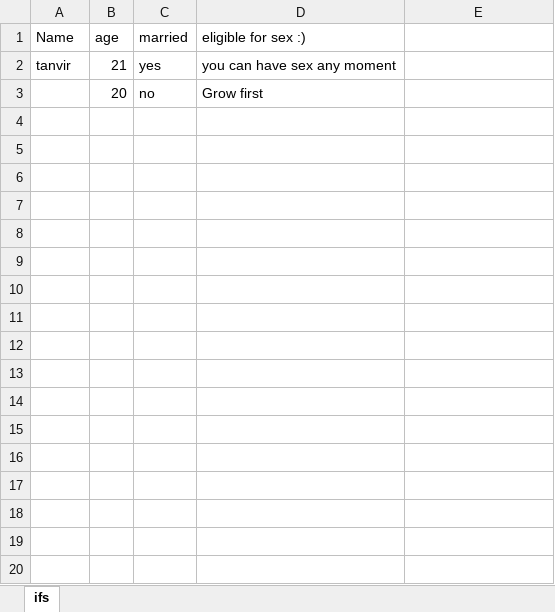
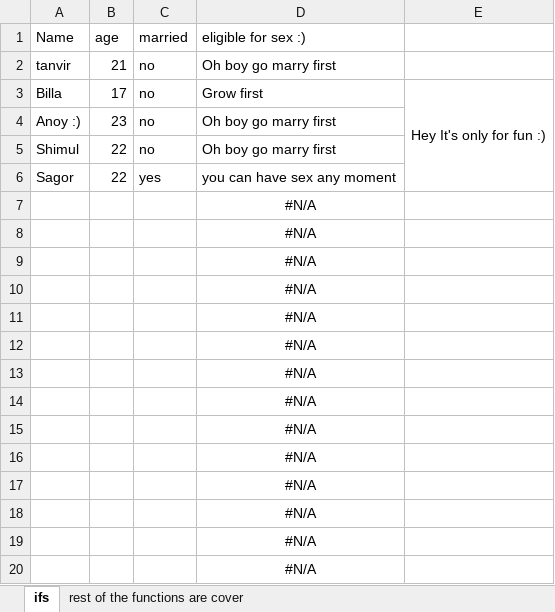
Before and after one commit to Tanvir000Tonoy/Spreadsheet, an Excel workbook: Microsoft Excel/Tanvir/Day 10.xlsx, sheet ifs, drawn as a sheet; values as stored, in another font and other column widths than the file's, no borders; removed rows and columns are numbered as before the commit, all else as after; the diff names each change by its address in the sheet, - before the commit and + after, or states it on an @@ line.

Commit message:
Excel learning Done
Next a good project 🍎

```diff
--- a/Microsoft Excel/Tanvir/Day 10.xlsx (sheet ifs)
+++ b/Microsoft Excel/Tanvir/Day 10.xlsx (sheet ifs)
+sheet tab: rest of the functions are cover
-C2 (married): yes
+C2 (married): no
-D2 (eligible for sex :)): you can have sex any moment
+D2 (eligible for sex :)): Oh boy go marry first
-row 3:  | 20 | no | Grow first
+row 3: Billa | 17 | no | Grow first | Hey It's only for fun :)
+row 4: Anoy :) | 23 | no | Oh boy go marry first
+row 5: Shimul | 22 | no | Oh boy go marry first
+row 6: Sagor | 22 | yes | you can have sex any moment
+row 7:  |  |  | #N/A
+row 8:  |  |  | #N/A
+row 9:  |  |  | #N/A
+row 10:  |  |  | #N/A
+row 11:  |  |  | #N/A
+row 12:  |  |  | #N/A
+row 13:  |  |  | #N/A
+row 14:  |  |  | #N/A
+row 15:  |  |  | #N/A
+row 16:  |  |  | #N/A
+row 17:  |  |  | #N/A
+row 18:  |  |  | #N/A
+row 19:  |  |  | #N/A
+row 20:  |  |  | #N/A
```
Also changed, not shown: 1 other file.
